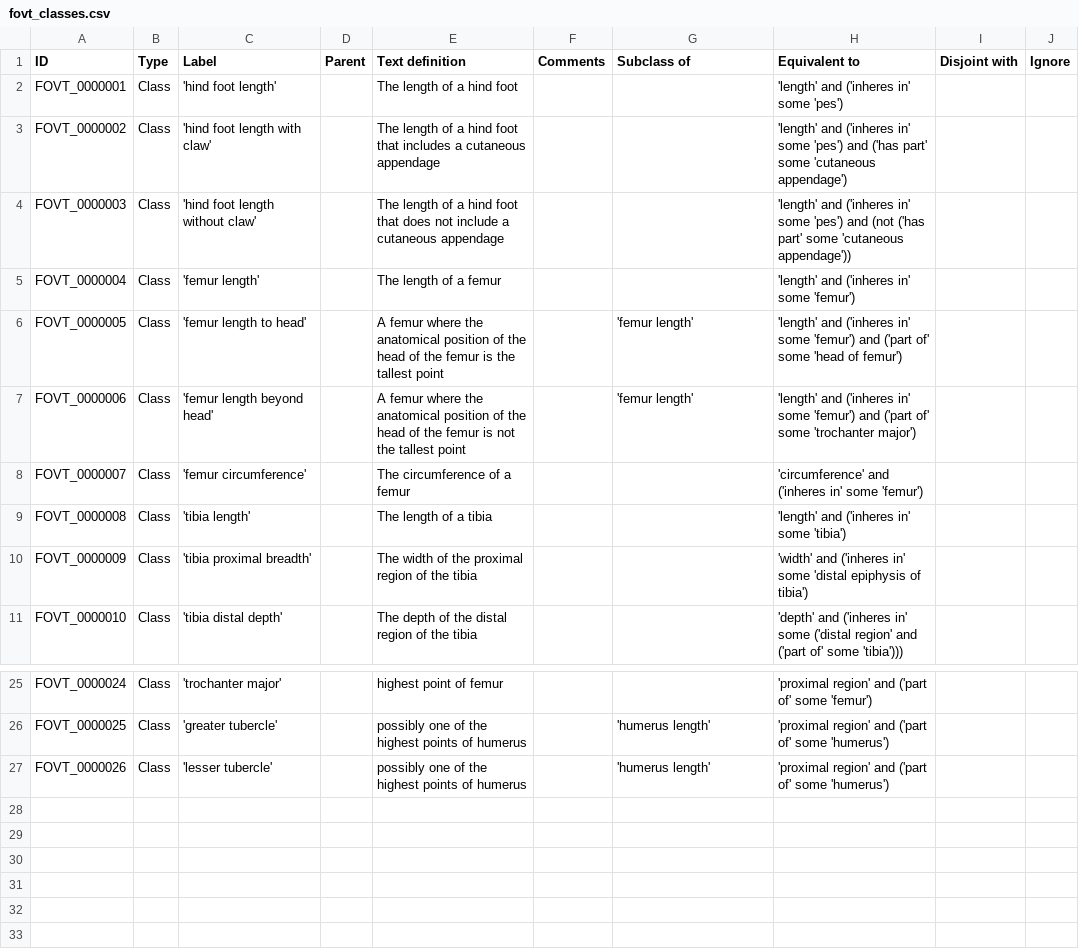
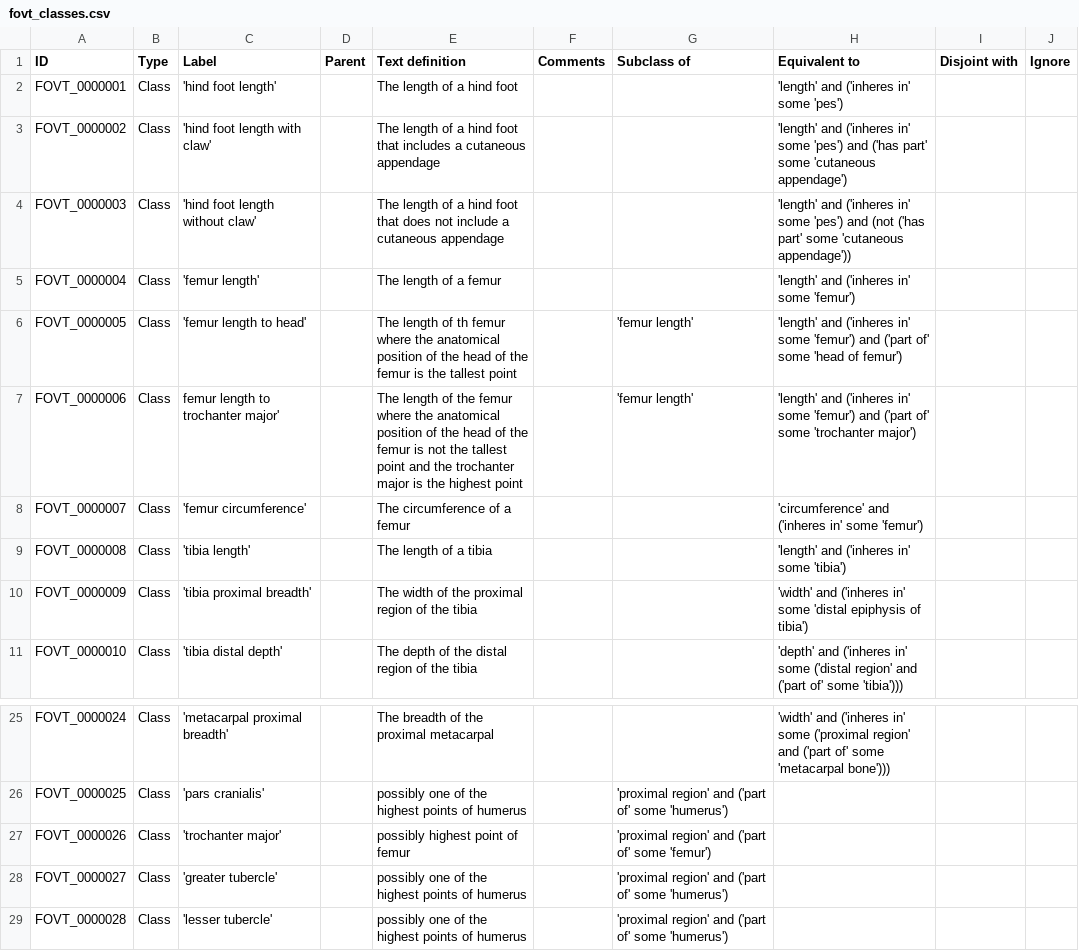
Before and after one commit to futres/fovt, a CSV file: src/entities/fovt_classes.csv, drawn as a sheet; only a part is shown, gaps mark what is left out; the diff covers the shown part only; the diff names each change by its address in the sheet, - before the commit and + after, or states it on an @@ line.

```diff
--- a/src/entities/fovt_classes.csv
+++ b/src/entities/fovt_classes.csv
-E6 (Text definition): A femur where…
+E6 (Text definition): The length of th femur where…
-C7 (Label): 'femur length beyond head'
+C7 (Label): femur length to trochanter major'
-E7 (Text definition): A femur where the anatomical position of the head of the femur is not the tallest point
+E7 (Text definition): The length of the femur where the anatomical position of the head of the femur is not the tallest point and the trochanter major is the highest point
-C25 (Label): 'trochanter major'
+C25 (Label): 'metacarpal proximal breadth'
-E25 (Text definition): highest point of femur
+E25 (Text definition): The breadth of the proximal metacarpal
-H25 (Equivalent to): 'proximal region' and ('part of' some 'femur')
+H25 (Equivalent to): 'width' and ('inheres in' some ('proximal region' and ('part of' some 'metacarpal bone')))
-C26 (Label): 'greater tubercle'
+C26 (Label): 'pars cranialis'
-G26 (Subclass of): 'humerus length'
+G26 (Subclass of): 'proximal region' and ('part of' some 'humerus')
-H26:H27 (Equivalent to): 'proximal region' and ('part of' some 'humerus')
+H26:H27 (Equivalent to): (empty)
-C27 (Label): 'lesser tubercle'
+C27 (Label): 'trochanter major'
-E27 (Text definition): possibly one of the highest points of humerus
+E27 (Text definition): possibly highest point of femur
-G27 (Subclass of): 'humerus length'
+G27 (Subclass of): 'proximal region' and ('part of' some 'femur')
+row 28: FOVT_0000027 | Class | 'greater tubercle' |  | possibly one of the highest points of humerus |  | 'proximal region' and ('part of' some 'humerus')
+row 29: FOVT_0000028 | Class | 'lesser tubercle' |  | possibly one of the highest points of humerus |  | 'proximal region' and ('part of' some 'humerus')
```
Also changed, not shown: 32 edited cells elsewhere in this file.
